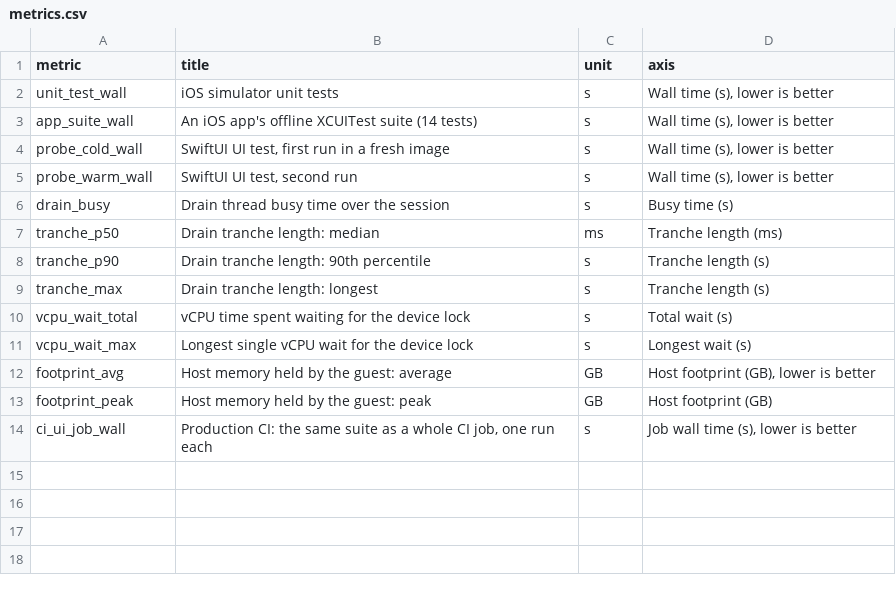
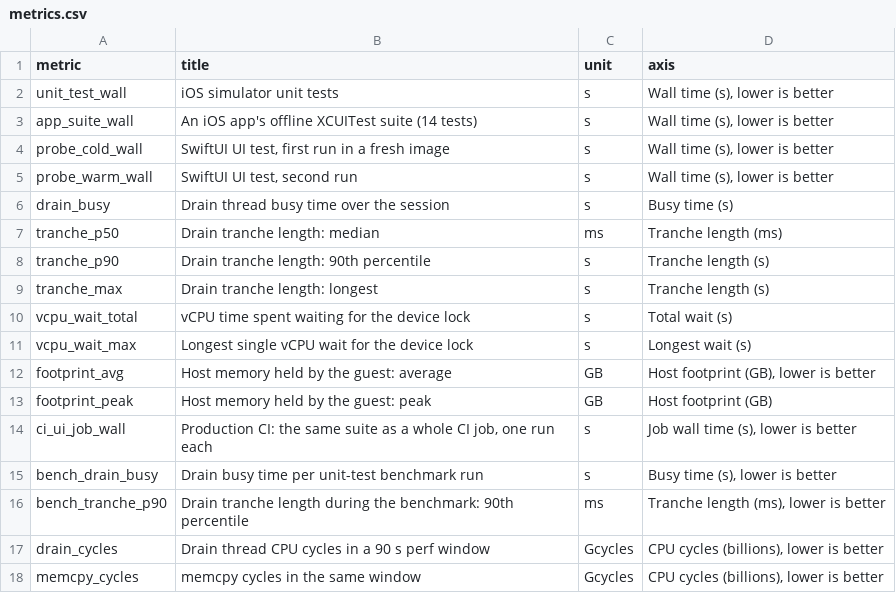
Before and after one commit to aquarat/experiment-macos-arm64-on-asahi-linux-arm64, a CSV file: docs/benchmarks/data/metrics.csv, drawn as a sheet.

```diff
--- a/docs/benchmarks/data/metrics.csv
+++ b/docs/benchmarks/data/metrics.csv
@@ -14 +14,5 @@ footprint_peak,Host memory held by the guest: peak,GB,"Host footprint (GB)"
 ci_ui_job_wall,"Production CI: the same suite as a whole CI job, one run each",s,"Job wall time (s), lower is better"
+bench_drain_busy,Drain busy time per unit-test benchmark run,s,"Busy time (s), lower is better"
+bench_tranche_p90,Drain tranche length during the benchmark: 90th percentile,ms,"Tranche length (ms), lower is better"
+drain_cycles,Drain thread CPU cycles in a 90 s perf window,Gcycles,"CPU cycles (billions), lower is better"
+memcpy_cycles,memcpy cycles in the same window,Gcycles,"CPU cycles (billions), lower is better"
```
Also changed, not shown: docs/benchmarks/data/reliability.csv, docs/benchmarks/data/series.csv, 12 other files.
